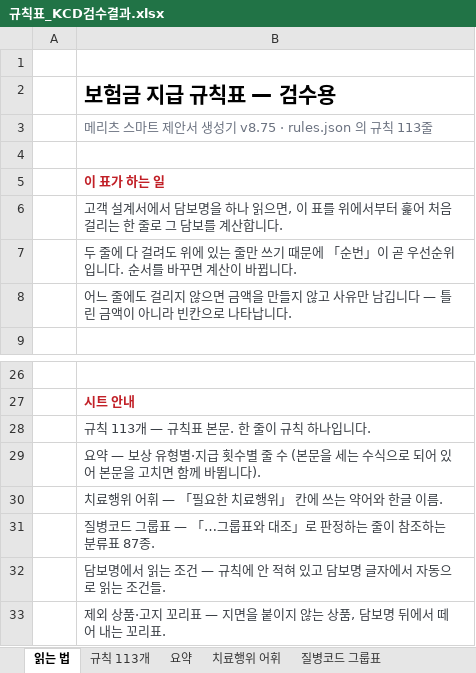
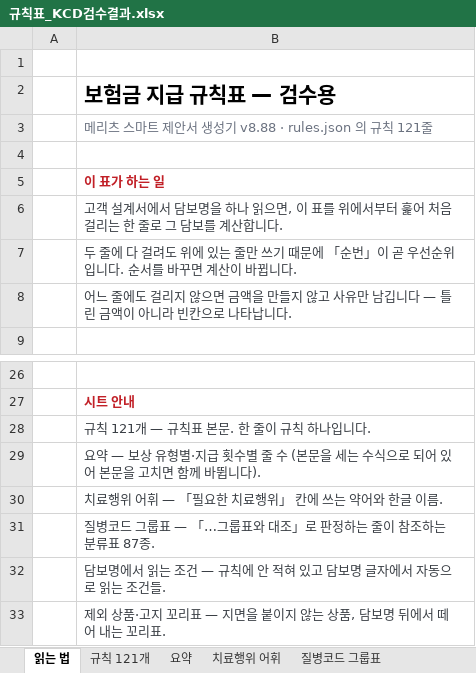
Before and after one commit to hunx11-sys/MeAI, an Excel workbook: dist/규칙표_KCD검수결과.xlsx, sheet 읽는 법, drawn as a sheet; only a part is shown, gaps mark what is left out; values as stored, in another font and other column widths than the file's, no borders; the diff names each change by its address in the sheet, - before the commit and + after, or states it on an @@ line.

```diff
--- a/dist/규칙표_KCD검수결과.xlsx (sheet 읽는 법)
+++ b/dist/규칙표_KCD검수결과.xlsx (sheet 읽는 법)
-sheet tab: 규칙 113개
+sheet tab: 규칙 121개
-B3: 메리츠 스마트 제안서 생성기 v8.75 · rules.json 의 규칙 113줄
+B3: 메리츠 스마트 제안서 생성기 v8.88 · rules.json 의 규칙 121줄
-B28: 규칙 113개 — 규칙표 본문. 한 줄이 규칙 하나입니다.
+B28: 규칙 121개 — 규칙표 본문. 한 줄이 규칙 하나입니다.
```
Also changed, not shown: sheet 규칙 121개, sheet 요약, sheet 치료행위 어휘, 10 other files.
